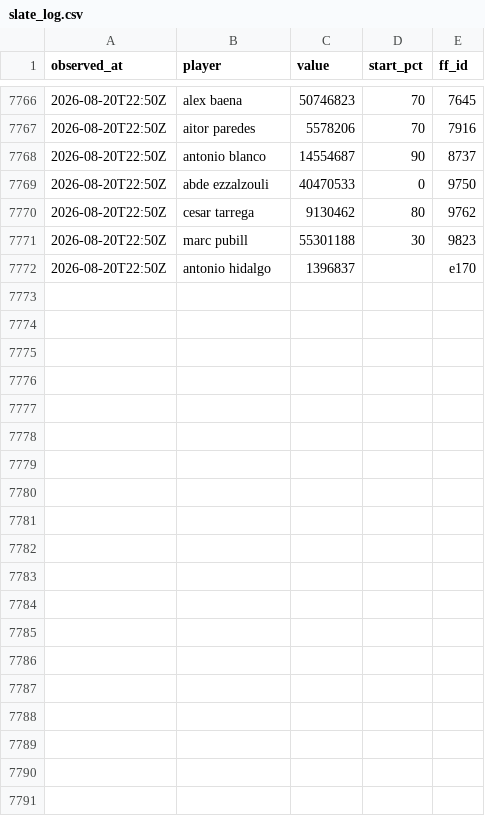
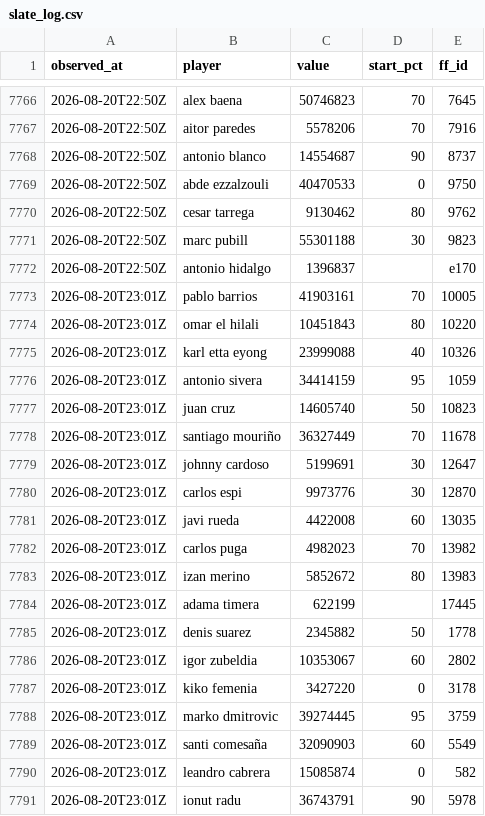
Before and after one commit to OrsM/liga_five_guys, a CSV file: data/decisions/slate_log.csv, drawn as a sheet; only a part is shown, gaps mark what is left out; the diff covers the shown part only; the diff names each change by its address in the sheet, - before the commit and + after, or states it on an @@ line.

```diff
--- a/data/decisions/slate_log.csv
+++ b/data/decisions/slate_log.csv
+row 7773: 2026-08-20T23:01Z | pablo barrios | 41903161 | 70 | 10005
+row 7774: 2026-08-20T23:01Z | omar el hilali | 10451843 | 80 | 10220
+row 7775: 2026-08-20T23:01Z | karl etta eyong | 23999088 | 40 | 10326
+row 7776: 2026-08-20T23:01Z | antonio sivera | 34414159 | 95 | 1059
+row 7777: 2026-08-20T23:01Z | juan cruz | 14605740 | 50 | 10823
+row 7778: 2026-08-20T23:01Z | santiago mouriño | 36327449 | 70 | 11678
+row 7779: 2026-08-20T23:01Z | johnny cardoso | 5199691 | 30 | 12647
+row 7780: 2026-08-20T23:01Z | carlos espi | 9973776 | 30 | 12870
+row 7781: 2026-08-20T23:01Z | javi rueda | 4422008 | 60 | 13035
+row 7782: 2026-08-20T23:01Z | carlos puga | 4982023 | 70 | 13982
+row 7783: 2026-08-20T23:01Z | izan merino | 5852672 | 80 | 13983
+row 7784: 2026-08-20T23:01Z | adama timera | 622199 |  | 17445
+row 7785: 2026-08-20T23:01Z | denis suarez | 2345882 | 50 | 1778
+row 7786: 2026-08-20T23:01Z | igor zubeldia | 10353067 | 60 | 2802
+row 7787: 2026-08-20T23:01Z | kiko femenia | 3427220 | 0 | 3178
+row 7788: 2026-08-20T23:01Z | marko dmitrovic | 39274445 | 95 | 3759
+row 7789: 2026-08-20T23:01Z | santi comesaña | 32090903 | 60 | 5549
+row 7790: 2026-08-20T23:01Z | leandro cabrera | 15085874 | 0 | 582
+row 7791: 2026-08-20T23:01Z | ionut radu | 36743791 | 90 | 5978
```
Also changed, not shown: 11 added rows elsewhere in this file, data/decisions/squad_log.csv, data/tidy/api_lineup.csv, 18 other files.
